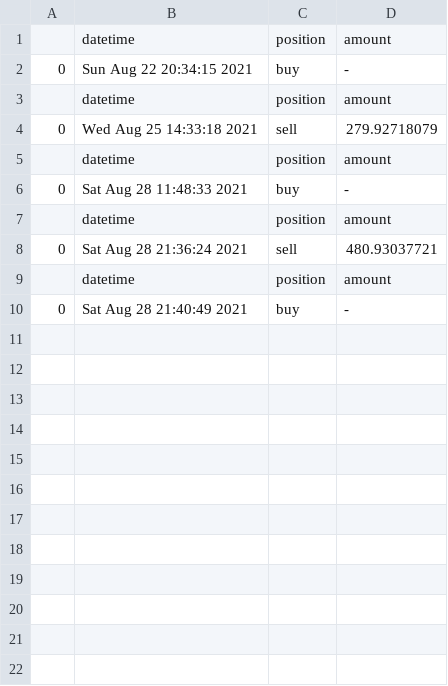
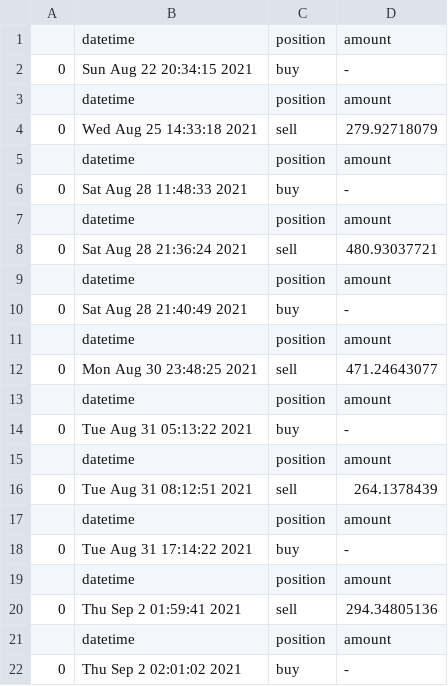
Before and after one commit to minsoo0926/trading, a CSV file: trading/data/trading.csv, drawn as a sheet; the diff names each change by its address in the sheet, - before the commit and + after, or states it on an @@ line.

```diff
--- a/trading/data/trading.csv
+++ b/trading/data/trading.csv
+row 11:  | datetime | position | amount
+row 12: 0 | Mon Aug 30 23:48:25 2021 | sell | 471.24643077
+row 13:  | datetime | position | amount
+row 14: 0 | Tue Aug 31 05:13:22 2021 | buy | -
+row 15:  | datetime | position | amount
+row 16: 0 | Tue Aug 31 08:12:51 2021 | sell | 264.1378439
+row 17:  | datetime | position | amount
+row 18: 0 | Tue Aug 31 17:14:22 2021 | buy | -
+row 19:  | datetime | position | amount
+row 20: 0 | Thu Sep 2 01:59:41 2021 | sell | 294.34805136
+row 21:  | datetime | position | amount
+row 22: 0 | Thu Sep 2 02:01:02 2021 | buy | -
```
Also changed, not shown: 14 other files.
